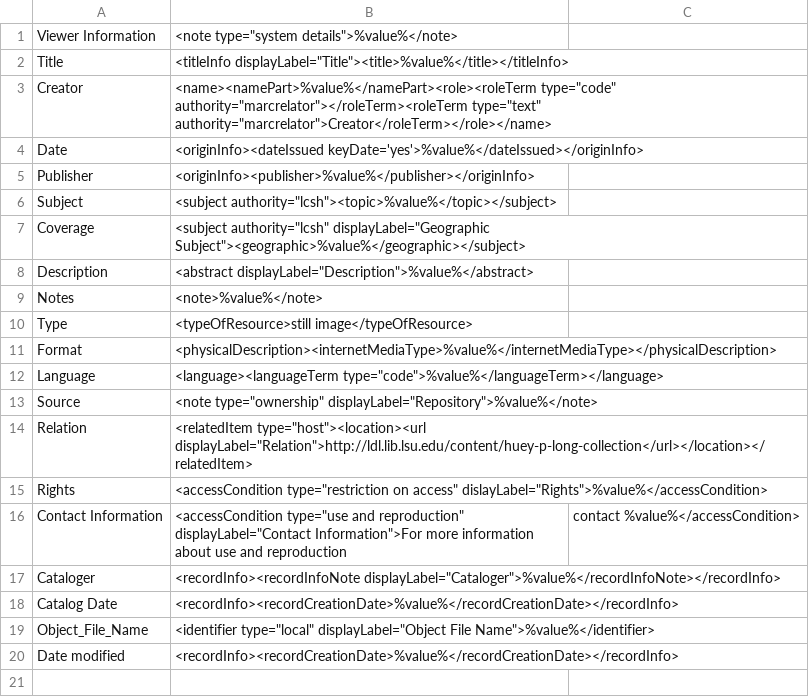
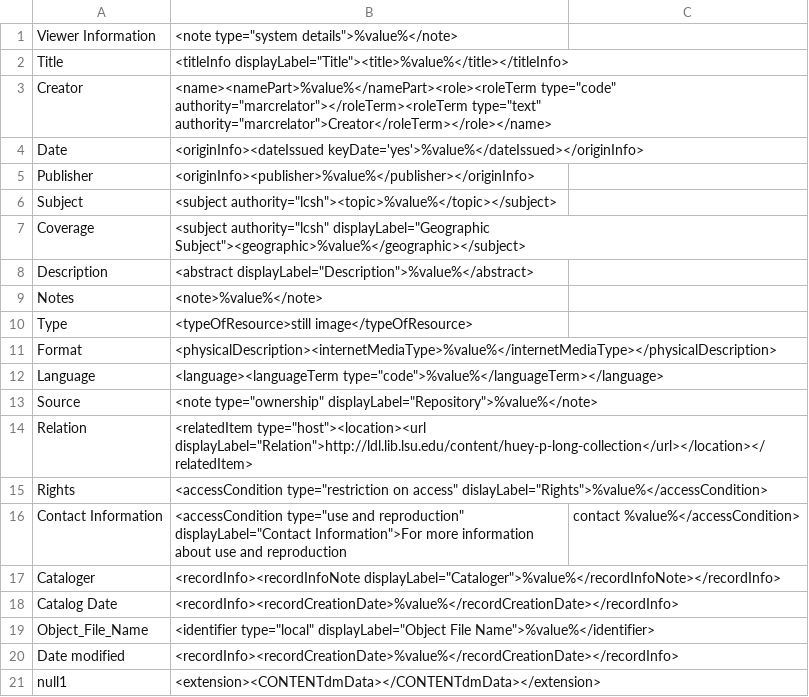
Before and after one commit to MarcusBarnes/mik, a CSV file: extras/lsu/mappings_files/HPL.csv, drawn as a sheet.

```diff
--- a/extras/lsu/mappings_files/HPL.csv
+++ b/extras/lsu/mappings_files/HPL.csv
@@ -20 +20,2 @@ Object_File_Name,<identifier type="local" displayLabel="Object File Name">%value
 Date modified,<recordInfo><recordCreationDate>%value%</recordCreationDate></recordInfo>
+null1,<extension><CONTENTdmData></CONTENTdmData></extension>
```
Also changed, not shown: extras/lsu/mappings_files/LSU_HPL.csv, extras/lsu/mappings_files/p15140coll16.csv, 4 other files.
